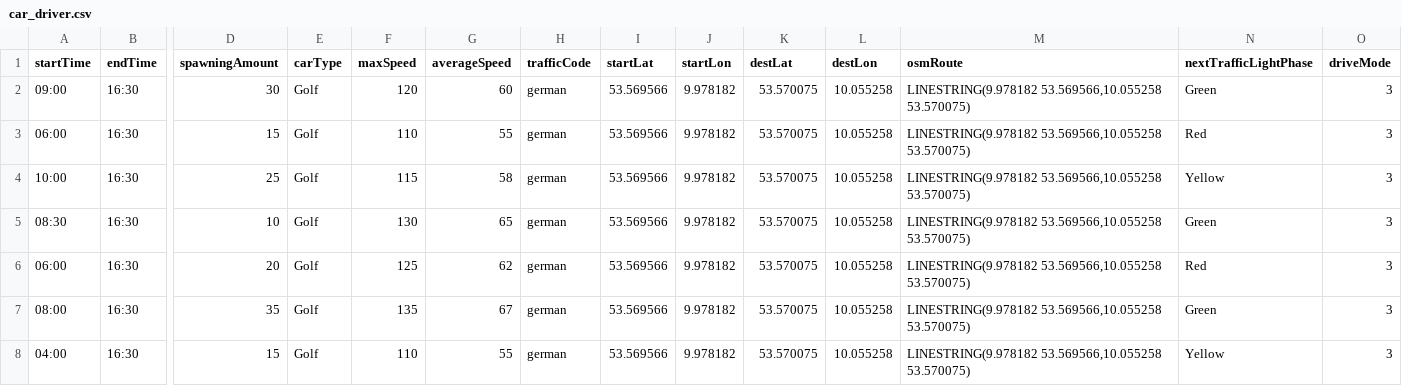
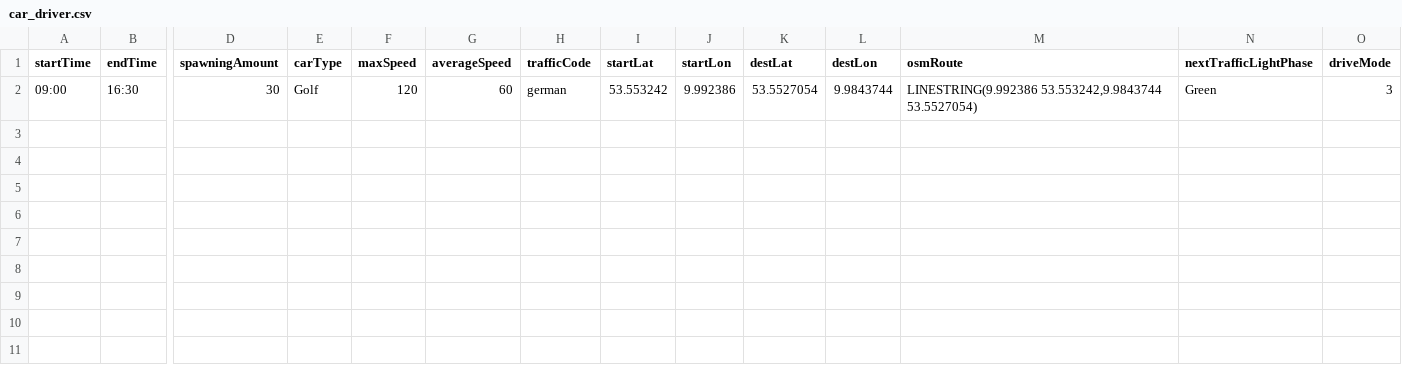
Before and after one commit to MARS-Group-HAW/model-soh, a CSV file: SOHC-ITSBox/resources/car_driver.csv, drawn as a sheet; only a part is shown, gaps mark what is left out; rows hold the shown columns only; the diff names each change by its address in the sheet, - before the commit and + after, or states it on an @@ line.

```diff
--- a/SOHC-ITSBox/resources/car_driver.csv
+++ b/SOHC-ITSBox/resources/car_driver.csv
-I2 (startLat): 53.569566
+I2 (startLat): 53.553242
-J2 (startLon): 9.978182
+J2 (startLon): 9.992386
-K2 (destLat): 53.570075
+K2 (destLat): 53.5527054
-L2 (destLon): 10.055258
+L2 (destLon): 9.9843744
-M2 (osmRoute): LINESTRING(9.978182 53.569566,10.055258 53.570075)
+M2 (osmRoute): LINESTRING(9.992386 53.553242,9.9843744 53.5527054)
-row 3: 06:00 | 16:30 | 15 | Golf | 110 | 55 | german | 53.569566 | 9.978182 | 53.570075 | 10.055258 | LINESTRING(9.978182 53.569566,10.055258 53.570075) | Red | 3
-row 4: 10:00 | 16:30 | 25 | Golf | 115 | 58 | german | 53.569566 | 9.978182 | 53.570075 | 10.055258 | LINESTRING(9.978182 53.569566,10.055258 53.570075) | Yellow | 3
-row 5: 08:30 | 16:30 | 10 | Golf | 130 | 65 | german | 53.569566 | 9.978182 | 53.570075 | 10.055258 | LINESTRING(9.978182 53.569566,10.055258 53.570075) | Green | 3
-row 6: 06:00 | 16:30 | 20 | Golf | 125 | 62 | german | 53.569566 | 9.978182 | 53.570075 | 10.055258 | LINESTRING(9.978182 53.569566,10.055258 53.570075) | Red | 3
-row 7: 08:00 | 16:30 | 35 | Golf | 135 | 67 | german | 53.569566 | 9.978182 | 53.570075 | 10.055258 | LINESTRING(9.978182 53.569566,10.055258 53.570075) | Green | 3
-row 8: 04:00 | 16:30 | 15 | Golf | 110 | 55 | german | 53.569566 | 9.978182 | 53.570075 | 10.055258 | LINESTRING(9.978182 53.569566,10.055258 53.570075) | Yellow | 3
```
Also changed, not shown: 6 other files.
